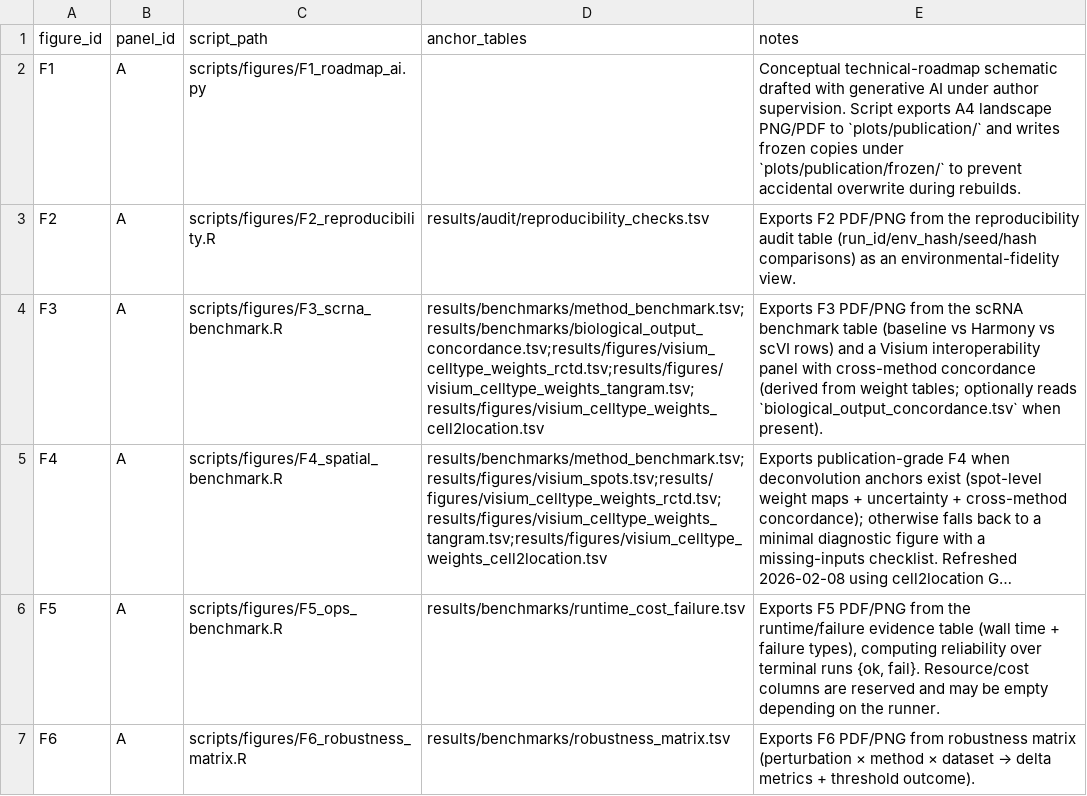
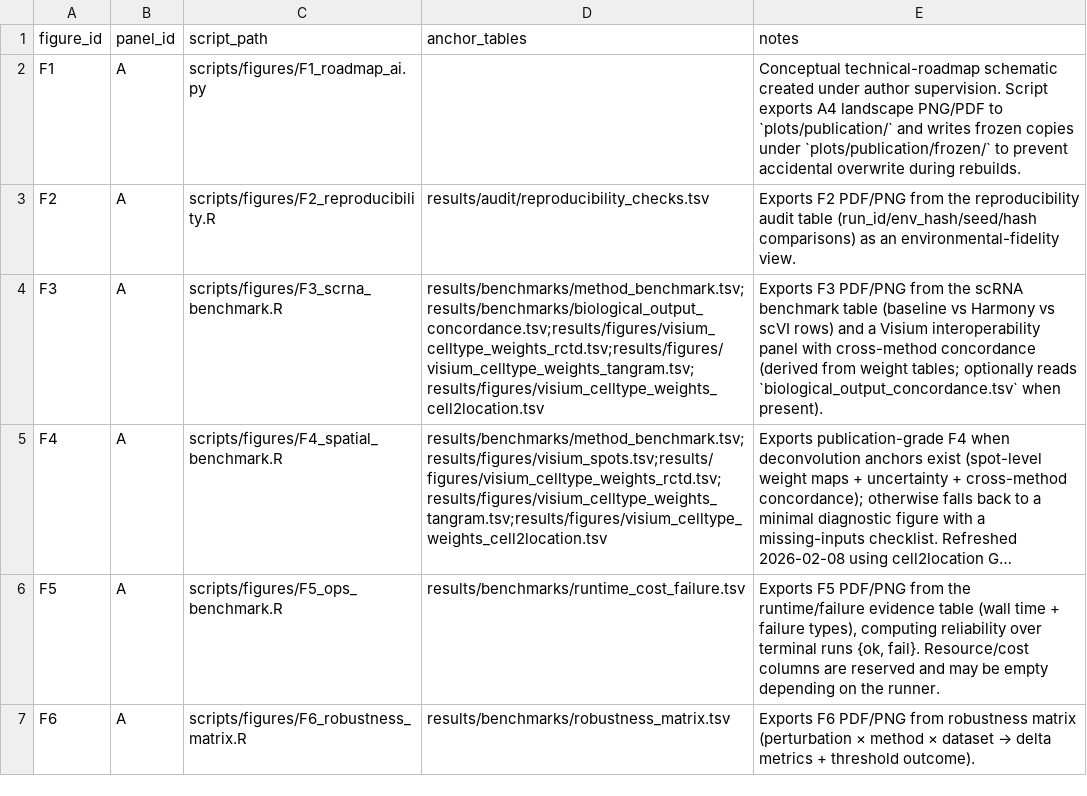
Before and after one commit to Zhenghongwei11/cloudbiointegrator, a TSV file: docs/FIGURE_PROVENANCE.tsv, drawn as a sheet; long unchanged cells end in ….

Commit message:
docs: neutralize F1 provenance wording in public repo

```diff
--- a/docs/FIGURE_PROVENANCE.tsv
+++ b/docs/FIGURE_PROVENANCE.tsv
@@ -1,3 +1,3 @@
 figure_id	panel_id	script_path	anchor_tables	notes
-F1	A	scripts/figures/F1_roadmap_ai.py		Conceptual technical-roadmap schematic drafted with generative AI under author supervision. Script exports A4 landscape PNG/PDF to `plots/publication/` and writes frozen copies under `plots/publication/frozen/` to prevent accidental overwrite during rebuilds.
+F1	A	scripts/figures/F1_roadmap_ai.py		Conceptual technical-roadmap schematic created under author supervision. Script exports A4 landscape PNG/PDF to `plots/publication/` and writes frozen copies under `plots/publication/frozen/` to prevent accidental overwrite during rebuilds.
 F2	A	scripts/figures/F2_reproducibility.R	results/audit/reproducibility_checks.tsv	Exports F2 PDF/PNG from the reproducibility audit table (run_id/env_hash/seed/hash comparisons) as an environmental-fidelity view.
```
